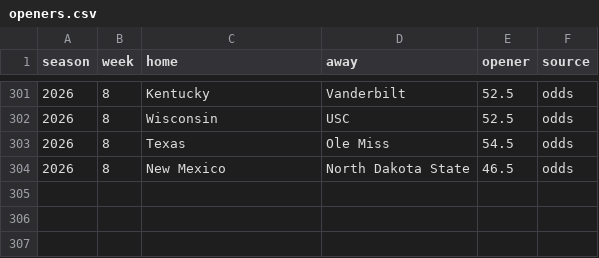
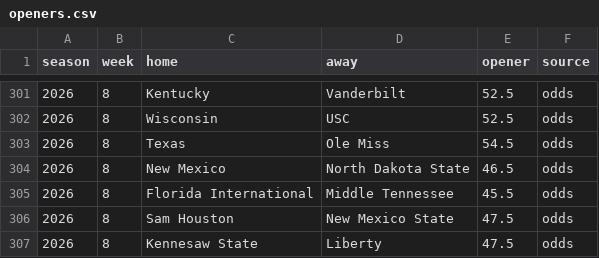
Before and after one commit to aberni03/ncaaf-totals-edge, a CSV file: out/openers.csv, drawn as a sheet; only a part is shown, gaps mark what is left out; the diff names each change by its address in the sheet, - before the commit and + after, or states it on an @@ line.

```diff
--- a/out/openers.csv
+++ b/out/openers.csv
+row 305: 2026 | 8 | Florida International | Middle Tennessee | 45.5 | odds
+row 306: 2026 | 8 | Sam Houston | New Mexico State | 47.5 | odds
+row 307: 2026 | 8 | Kennesaw State | Liberty | 47.5 | odds
```
Also changed, not shown: out/odds_snapshots.csv, out/picks_log.csv, 6 other files.
